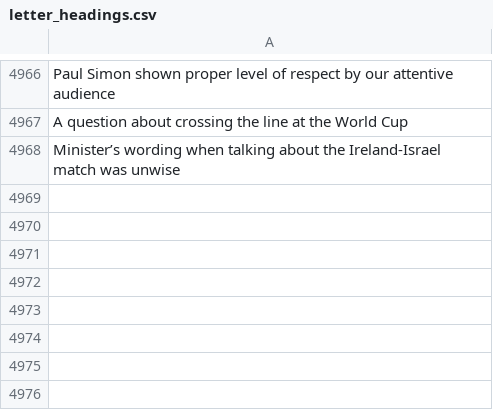
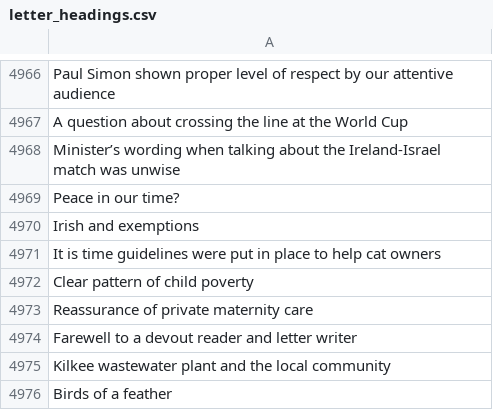
Before and after one commit to aodhanlutetiae/odds_scrape, a CSV file: letter_headings.csv, drawn as a sheet; only a part is shown, gaps mark what is left out.

```diff
--- a/letter_headings.csv
+++ b/letter_headings.csv
@@ -4968 +4968,9 @@ A question about crossing the line at the World Cup
 Minister’s wording when talking about the Ireland-Israel match was unwise
+Peace in our time?
+Irish and exemptions
+It is time guidelines were put in place to help cat owners
+Clear pattern of child poverty
+Reassurance of private maternity care
+Farewell to a devout reader and letter writer
+Kilkee wastewater plant and the local community
+Birds of a feather
```
